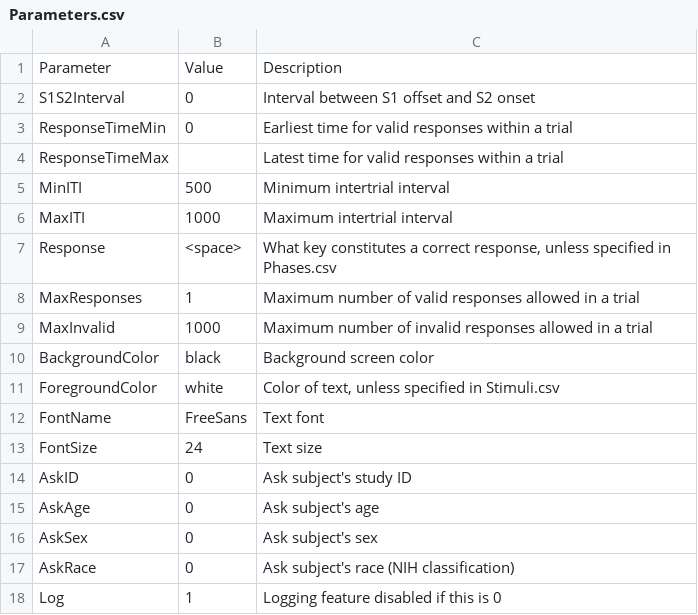
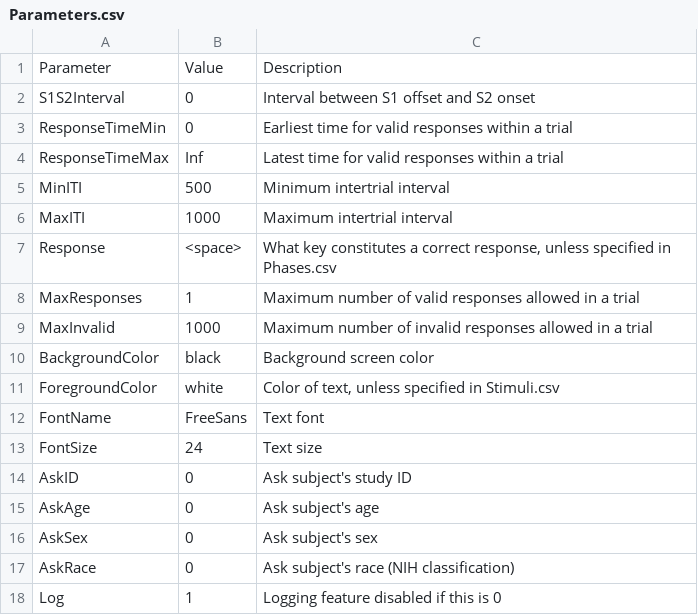
Before and after one commit to drghirlanda/alex, a CSV file: Examples/CausalRating/Design/Parameters.csv, drawn as a sheet.

Commit message:
Added Inf as CausalRating ResponseTimeMax

```diff
--- a/Examples/CausalRating/Design/Parameters.csv
+++ b/Examples/CausalRating/Design/Parameters.csv
@@ -3,3 +3,3 @@ S1S2Interval,0,Interval between S1 offset and S2 onset
 ResponseTimeMin,0,Earliest time for valid responses within a trial
-ResponseTimeMax,,Latest time for valid responses within a trial
+ResponseTimeMax,Inf,Latest time for valid responses within a trial
 MinITI,500,Minimum intertrial interval
```
Also changed, not shown: 1 other file.
